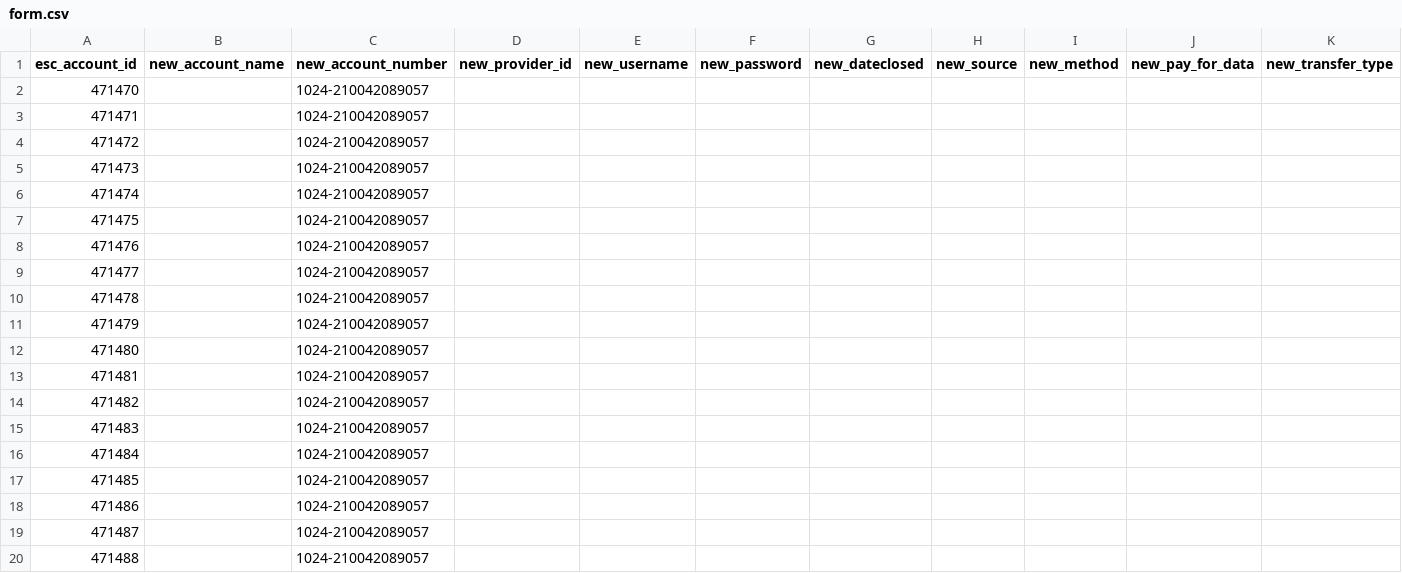
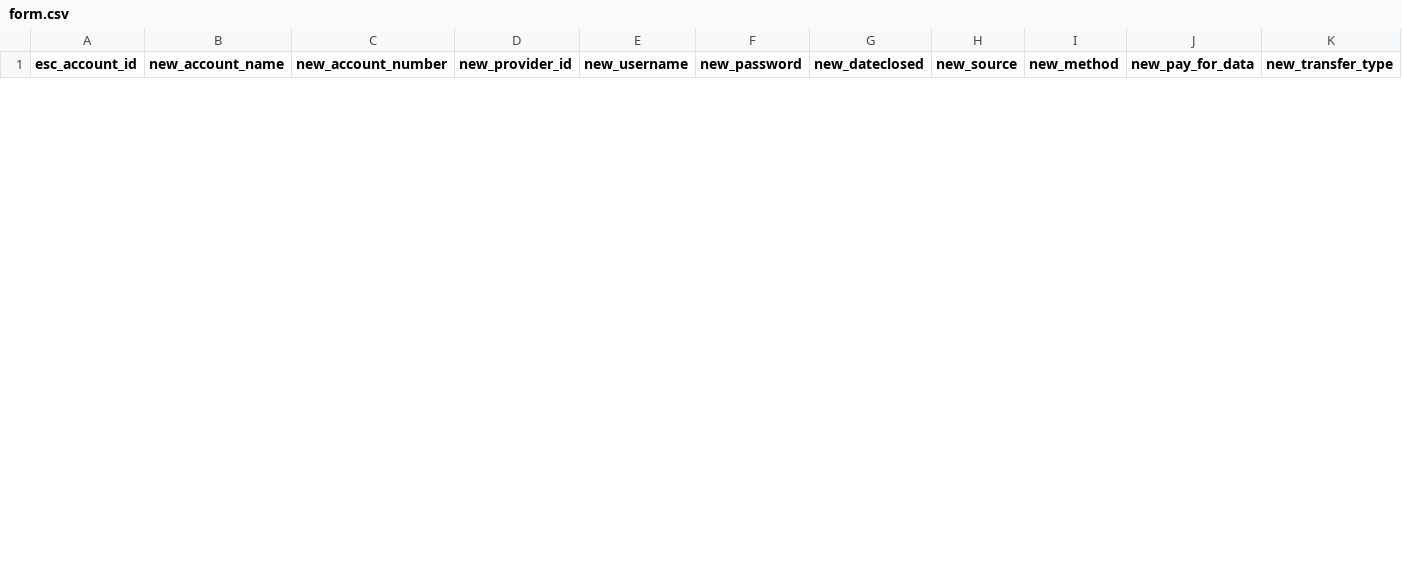
Before and after one commit to JTUMUKUNDE/Esc_updates, a CSV file: form.csv, drawn as a sheet; only a part is shown; removed rows and columns are numbered as before the commit, all else as after; rows hold the shown columns only; the diff covers the shown part only; the diff names each change by its address in the sheet, - before the commit and + after, or states it on an @@ line.

Commit message:
Add files via upload

```diff
--- a/form.csv
+++ b/form.csv
-row 2: 471470 |  | 1024-210042089057
-row 3: 471471 |  | 1024-210042089057
-row 4: 471472 |  | 1024-210042089057
-row 5: 471473 |  | 1024-210042089057
-row 6: 471474 |  | 1024-210042089057
-row 7: 471475 |  | 1024-210042089057
-row 8: 471476 |  | 1024-210042089057
-row 9: 471477 |  | 1024-210042089057
-row 10: 471478 |  | 1024-210042089057
-row 11: 471479 |  | 1024-210042089057
-row 12: 471480 |  | 1024-210042089057
-row 13: 471481 |  | 1024-210042089057
-row 14: 471482 |  | 1024-210042089057
-row 15: 471483 |  | 1024-210042089057
-row 16: 471484 |  | 1024-210042089057
-row 17: 471485 |  | 1024-210042089057
-row 18: 471486 |  | 1024-210042089057
-row 19: 471487 |  | 1024-210042089057
-row 20: 471488 |  | 1024-210042089057
```
Also changed, not shown: 31 added rows and 9 removed rows elsewhere in this file.
